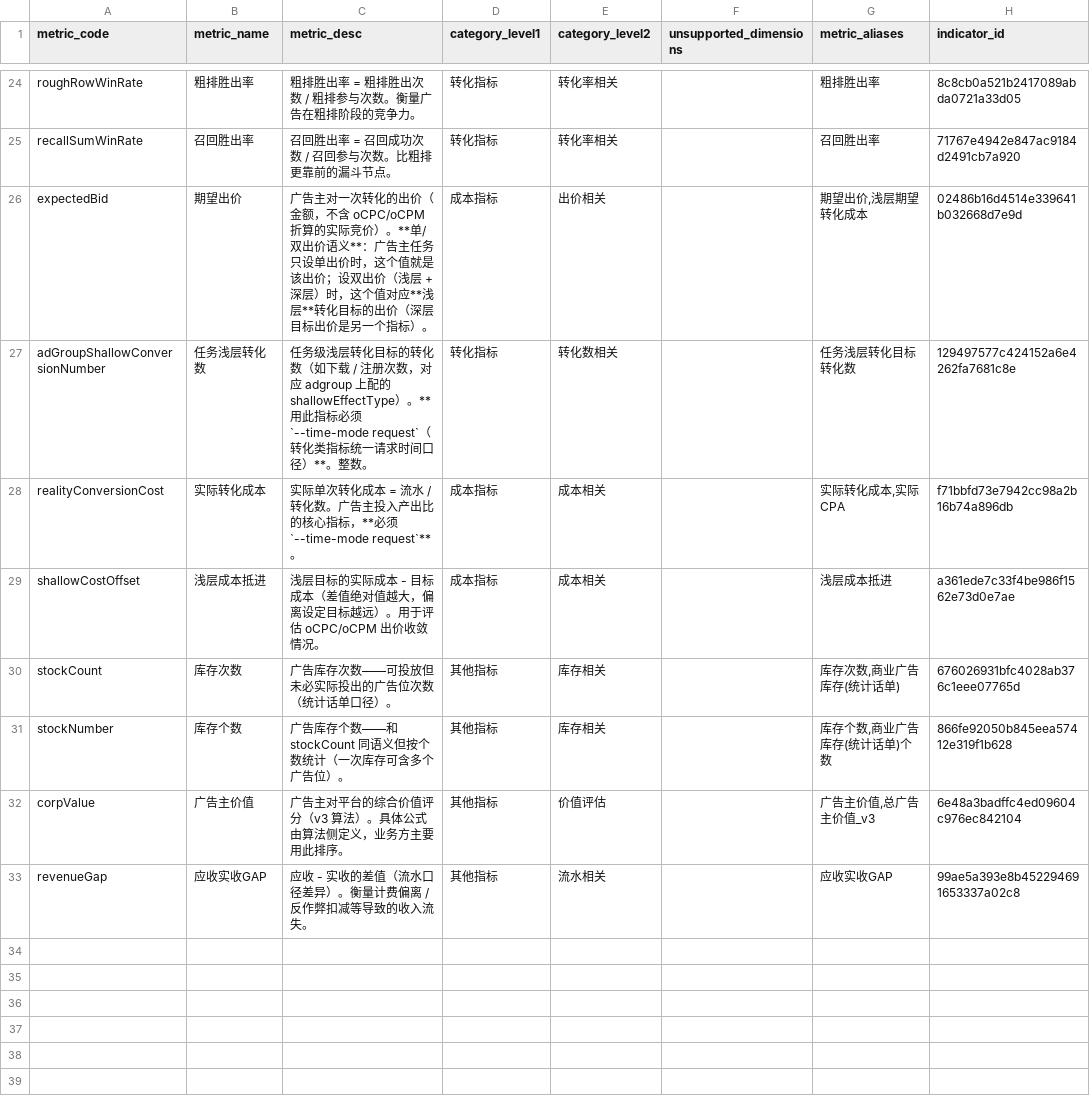
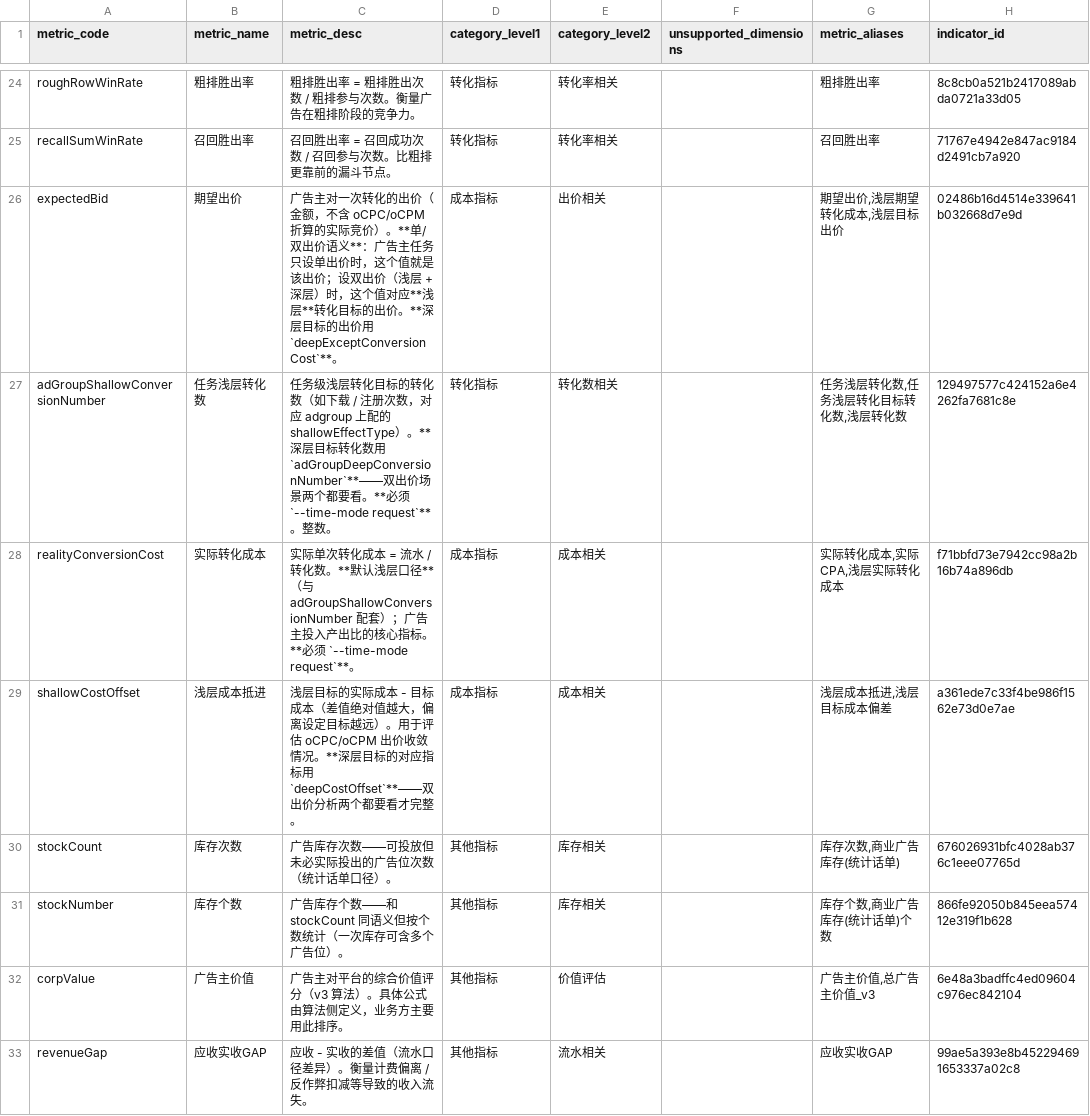
Before and after one commit to l00196974/ads_data_agent, a CSV file: skills/metric-data-extractor/config/metrics.csv, drawn as a sheet; only a part is shown, gaps mark what is left out; the diff covers the shown part only; the diff names each change by its address in the sheet, - before the commit and + after, or states it on an @@ line.

```diff
--- a/skills/metric-data-extractor/config/metrics.csv
+++ b/skills/metric-data-extractor/config/metrics.csv
-C26 (metric_desc): …标的出价（深层目标出价是另一个指标）。
+C26 (metric_desc): …标的出价。**深层目标的出价用 `deepExceptConversionCost`**。
-G26 (metric_aliases): 期望出价,浅层期望转化成本
+G26 (metric_aliases): 期望出价,浅层期望转化成本,浅层目标出价
-C27 (metric_desc): …shallowEffectType）。**用此指标必须 `--time-mode request`（转化类指标统一请求时间口径）**。整数。
+C27 (metric_desc): …shallowEffectType）。**深层目标转化数用 `adGroupDeepConversionNumber`**——双出价场景两个都要看。**必须 `--time-mode request`**。整数。
-G27 (metric_aliases): 任务浅层转化目标转化数
+G27 (metric_aliases): 任务浅层转化数,任务浅层转化目标转化数,浅层转化数
-C28 (metric_desc): …转化数。广告主投入产出比的核心指标，**必须…
+C28 (metric_desc): …转化数。**默认浅层口径**（与 adGroupShallowConversionNumber 配套）；广告主投入产出比的核心指标。**必须…
-G28 (metric_aliases): 实际转化成本,实际CPA
+G28 (metric_aliases): 实际转化成本,实际CPA,浅层实际转化成本
-C29 (metric_desc): …敛情况。
+C29 (metric_desc): …敛情况。**深层目标的对应指标用 `deepCostOffset`**——双出价分析两个都要看才完整。
-G29 (metric_aliases): 浅层成本抵进
+G29 (metric_aliases): 浅层成本抵进,浅层目标成本偏差
```
Also changed, not shown: 5 added rows and 4 edited cells elsewhere in this file, 1 other file.
